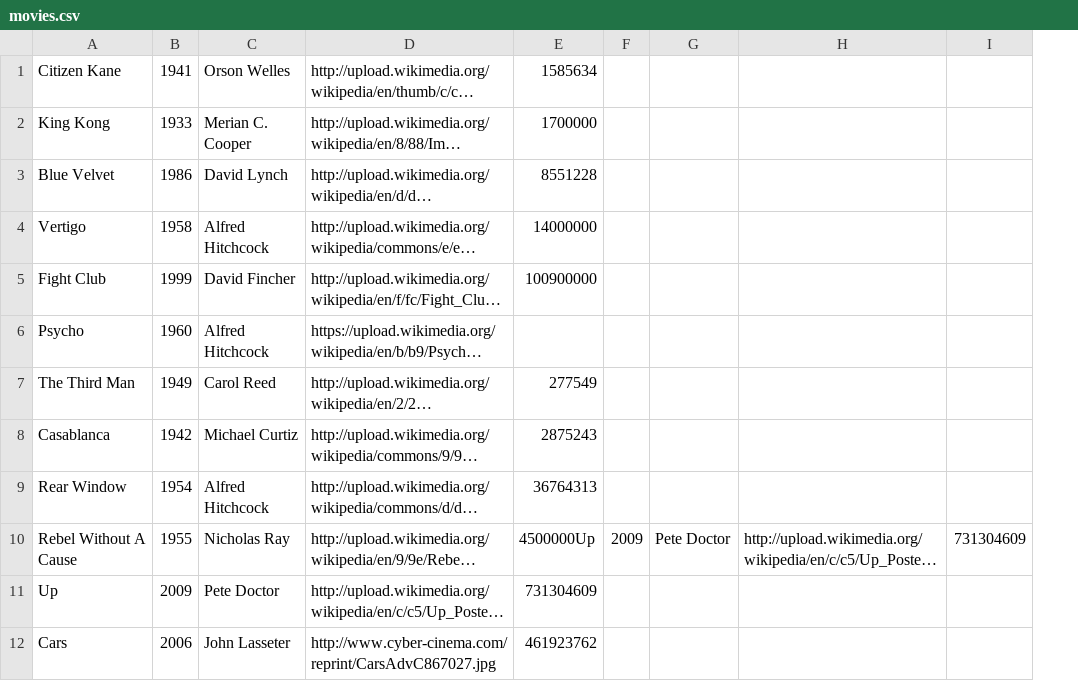
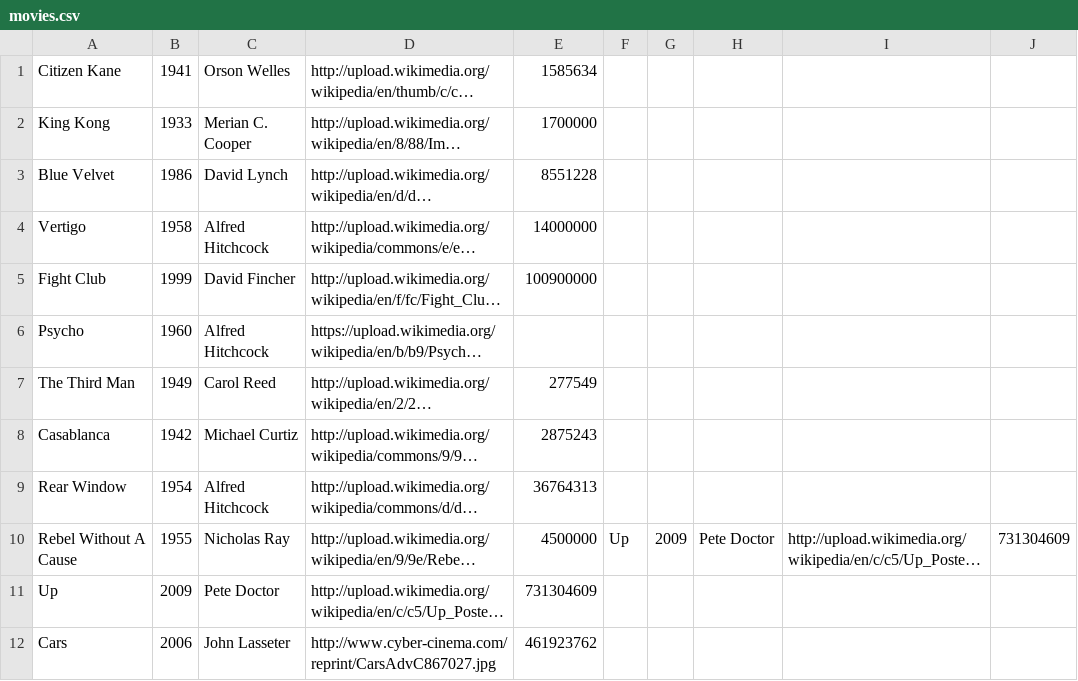
Before and after one commit to ga-wdi-boston/wdi_3_ruby_hw_sinatra_multi_page, a CSV file: movies.csv, drawn as a sheet; long unchanged cells end in …; the diff names each change by its address in the sheet, - before the commit and + after, or states it on an @@ line.

Commit message:
refactored new movie page again

```diff
--- a/movies.csv
+++ b/movies.csv
+column F, row 10: Up
-E10: 4500000Up
+E10: 4500000
```
Also changed, not shown: 1 other file.
